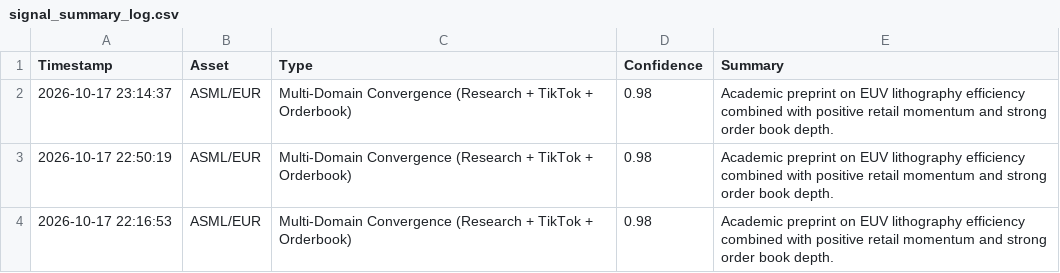
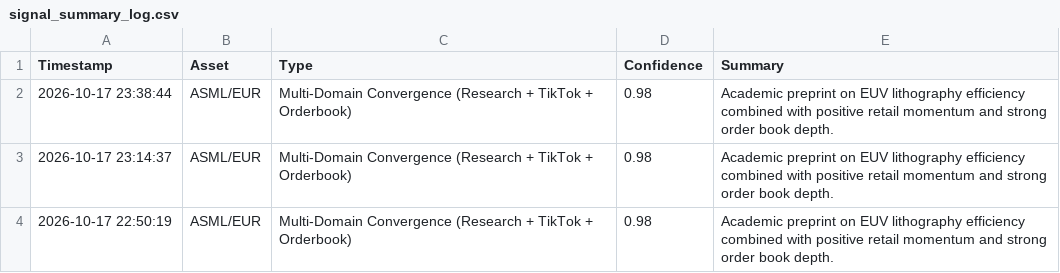
Before and after one commit to IAR88/immensity-aurora, a CSV file: signal_summary_log.csv, drawn as a sheet; only a part is shown; the shorter side is filled out with more unchanged rows; the diff names each change by its address in the sheet, - before the commit and + after, or states it on an @@ line.

```diff
--- a/signal_summary_log.csv
+++ b/signal_summary_log.csv
+row 2: 2026-10-17 23:38:44 | ASML/EUR | Multi-Domain Convergence (Research + TikTok + Orderbook) | 0.98 | Academic preprint on EUV lithography efficiency combined with positive retail momentum and strong order book depth.
```
Also changed, not shown: trade_log.csv.
